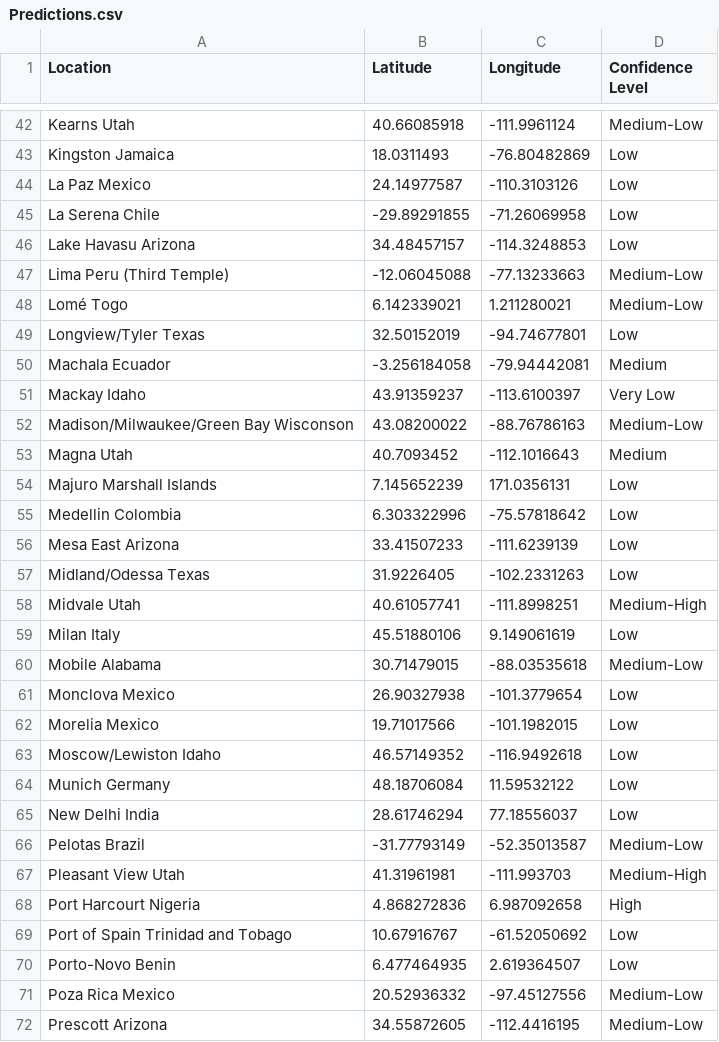
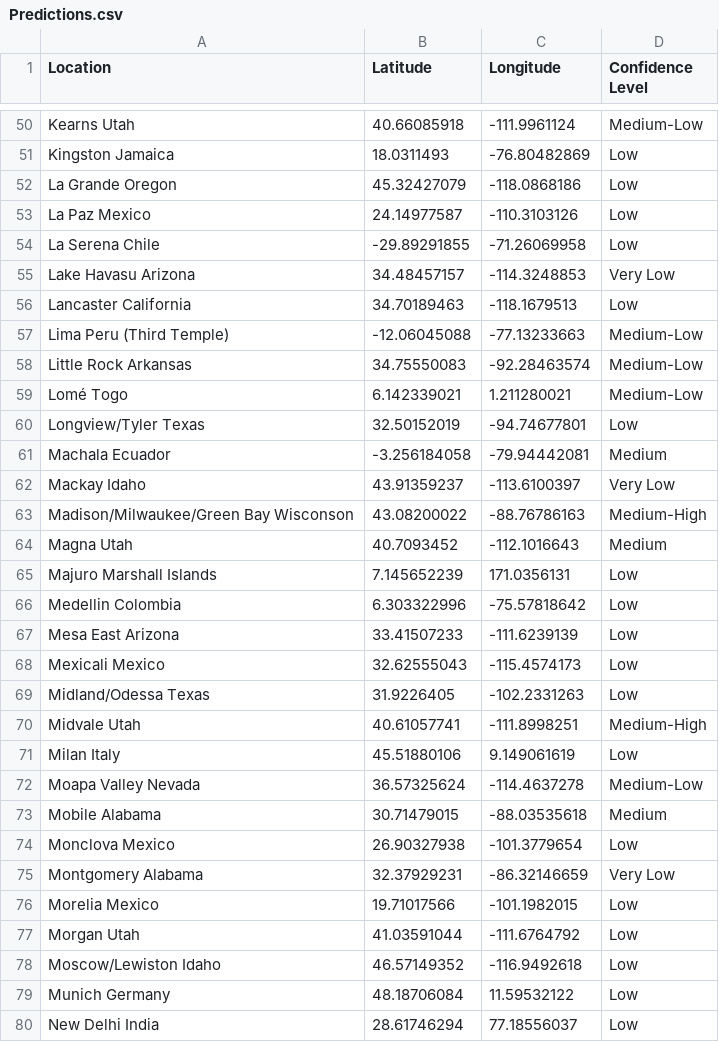
Before and after one commit to SokovianSquirrelly/Sprint-03, a CSV file: Predictions.csv, drawn as a sheet; only a part is shown, gaps mark what is left out; the shorter side is filled out with more unchanged rows; the diff covers the shown part only.

Commit message:
October 2024 pre-conference predictions

```diff
--- a/Predictions.csv
+++ b/Predictions.csv
@@ -43,6 +51,9 @@ Kearns Utah,40.66085918,-111.9961124,Medium-Low
 Kingston Jamaica,18.0311493,-76.80482869,Low
+La Grande Oregon,45.32427079,-118.0868186,Low
 La Paz Mexico,24.14977587,-110.3103126,Low
 La Serena Chile,-29.89291855,-71.26069958,Low
-Lake Havasu Arizona,34.48457157,-114.3248853,Low
+Lake Havasu Arizona,34.48457157,-114.3248853,Very Low
+Lancaster California,34.70189463,-118.1679513,Low
 Lima Peru (Third Temple),-12.06045088,-77.13233663,Medium-Low
+Little Rock Arkansas,34.75550083,-92.28463574,Medium-Low
 Lomé Togo,6.142339021,1.211280021,Medium-Low
@@ -51,3 +62,3 @@ Machala Ecuador,-3.256184058,-79.94442081,Medium
 Mackay Idaho,43.91359237,-113.6100397,Very Low
-Madison/Milwaukee/Green Bay Wisconson,43.08200022,-88.76786163,Medium-Low
+Madison/Milwaukee/Green Bay Wisconson,43.08200022,-88.76786163,Medium-High
 Magna Utah,40.7093452,-112.1016643,Medium
@@ -56,2 +67,3 @@ Medellin Colombia,6.303322996,-75.57818642,Low
 Mesa East Arizona,33.41507233,-111.6239139,Low
+Mexicali Mexico,32.62555043,-115.4574173,Low
 Midland/Odessa Texas,31.9226405,-102.2331263,Low
@@ -59,5 +71,8 @@ Midvale Utah,40.61057741,-111.8998251,Medium-High
 Milan Italy,45.51880106,9.149061619,Low
-Mobile Alabama,30.71479015,-88.03535618,Medium-Low
+Moapa Valley Nevada,36.57325624,-114.4637278,Medium-Low
+Mobile Alabama,30.71479015,-88.03535618,Medium
 Monclova Mexico,26.90327938,-101.3779654,Low
+Montgomery Alabama,32.37929231,-86.32146659,Very Low
 Morelia Mexico,19.71017566,-101.1982015,Low
+Morgan Utah,41.03591044,-111.6764792,Low
 Moscow/Lewiston Idaho,46.57149352,-116.9492618,Low
```
Also changed, not shown: 13 added rows and 2 edited cells elsewhere in this file, ChurchofJesusChristTemples.csv, 1 other file.
